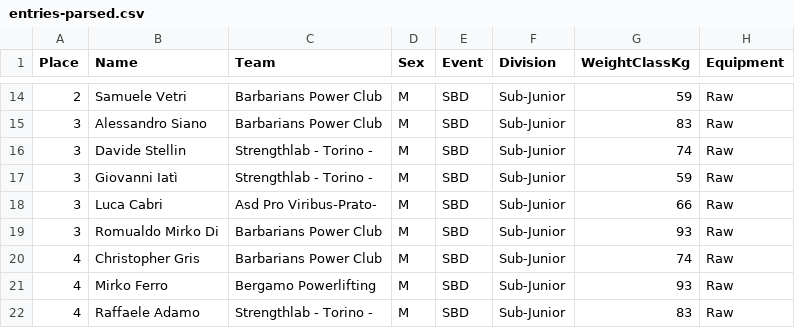
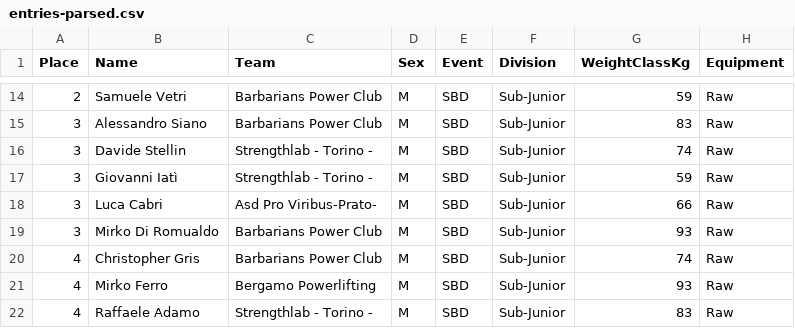
Before and after one commit to labarilem/openpowerlifting-tools, a CSV file: examples/1/entries-parsed.csv, drawn as a sheet; only a part is shown, gaps mark what is left out; the diff names each change by its address in the sheet, - before the commit and + after, or states it on an @@ line.

Commit message:
improve names formatting

```diff
--- a/examples/1/entries-parsed.csv
+++ b/examples/1/entries-parsed.csv
-B19 (Name): Romualdo Mirko Di
+B19 (Name): Mirko Di Romualdo
```
Also changed, not shown: 6 other files.
